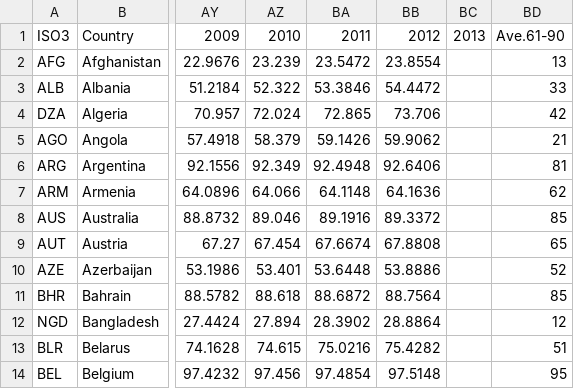
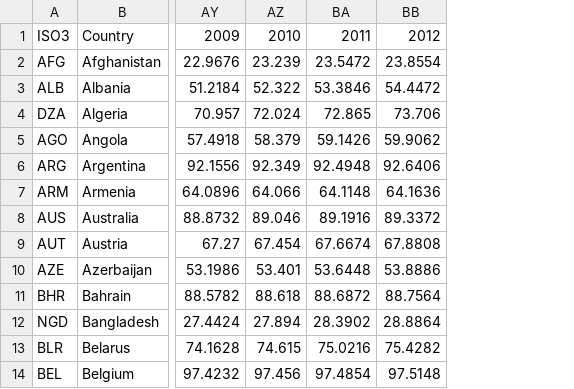
Before and after one commit to soma-funahashi/famine, a CSV file: dat/upp/urban_population.csv, drawn as a sheet; only a part is shown, gaps mark what is left out; the diff names each change by its address in the sheet, - before the commit and + after, or states it on an @@ line.

Commit message:
module updated and data updated

```diff
--- a/dat/upp/urban_population.csv
+++ b/dat/upp/urban_population.csv
-column BC, row 1: 2013
-column BD, rows 1-14: Ave.61-90 | 13 | 33 | 42 | 21 | 81 | 62 | 85 | 65 | 52 | 85 | 12 | 51 | 95
```
Also changed, not shown: 20 other files.
